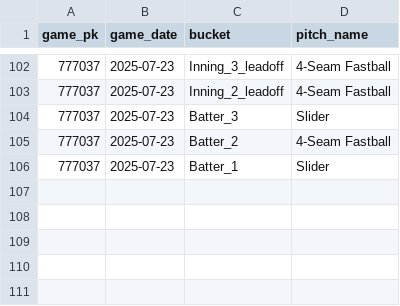
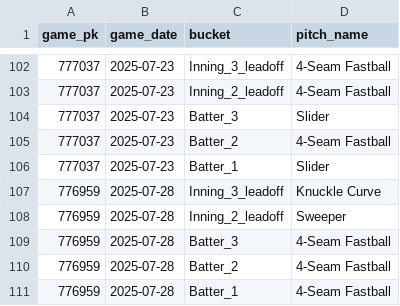
Before and after one commit to kuhny243/pitch-mix-tracker, a CSV file: Dylan_Cease_first_pitch.csv, drawn as a sheet; only a part is shown, gaps mark what is left out.

```diff
--- a/Dylan_Cease_first_pitch.csv
+++ b/Dylan_Cease_first_pitch.csv
@@ -106 +106,6 @@ game_pk,game_date,bucket,pitch_name
 777037,2025-07-23,Batter_1,Slider
+776959,2025-07-28,Inning_3_leadoff,Knuckle Curve
+776959,2025-07-28,Inning_2_leadoff,Sweeper
+776959,2025-07-28,Batter_3,4-Seam Fastball
+776959,2025-07-28,Batter_2,4-Seam Fastball
+776959,2025-07-28,Batter_1,4-Seam Fastball
```
Also changed, not shown: Drew_Rasmussen_first_pitch.csv, Luis_Castillo_first_pitch.csv, 35 other files.
